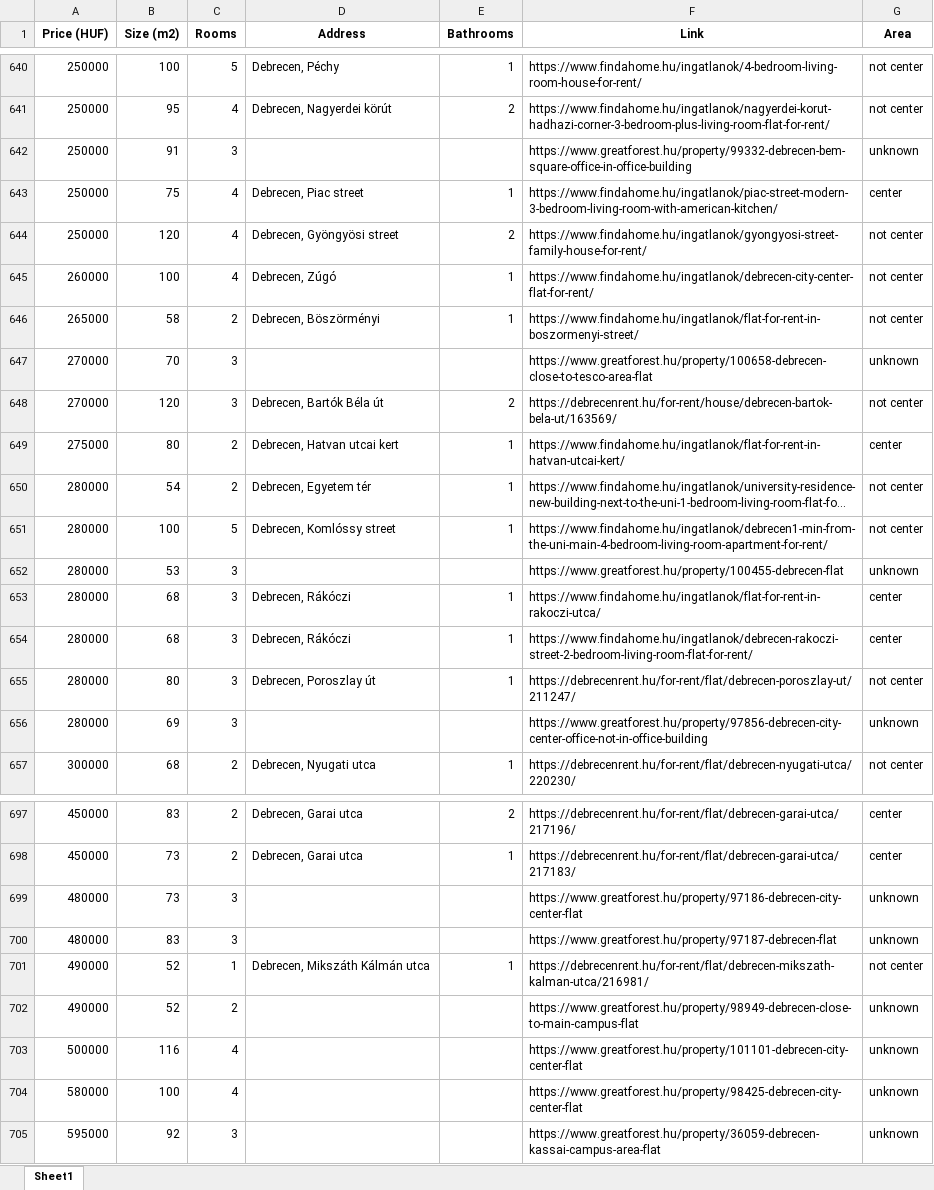
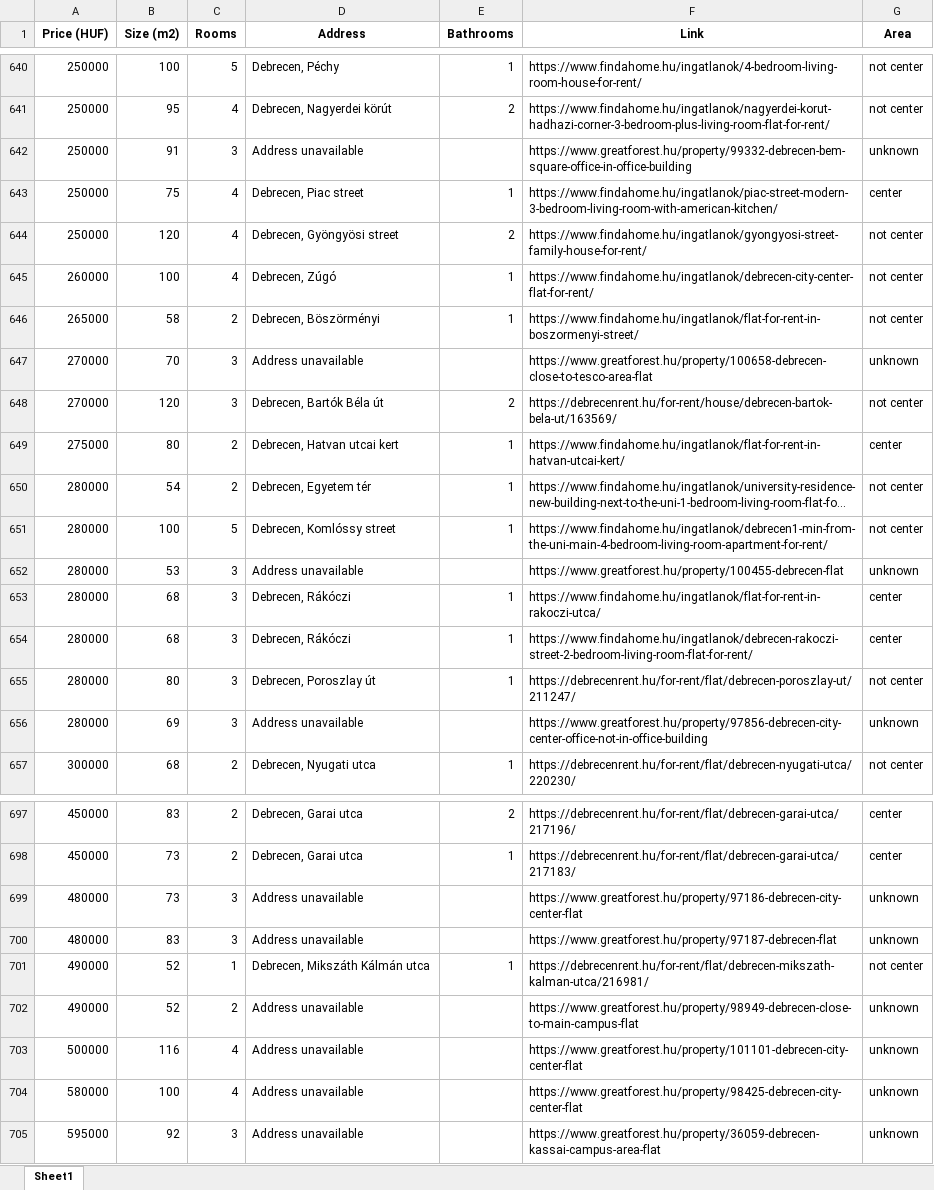
Before and after one commit to YousefBarakat99/Streamlit, an Excel workbook: streamlit/Houses_Cleaned.xlsx, sheet Sheet1, drawn as a sheet; only a part is shown, gaps mark what is left out; long unchanged cells end in …; values as stored, in another font and other column widths than the file's, no borders; the diff covers the shown part only; the diff names each change by its address in the sheet, - before the commit and + after, or states it on an @@ line.

Commit message:
up to date data

```diff
--- a/streamlit/Houses_Cleaned.xlsx (sheet Sheet1)
+++ b/streamlit/Houses_Cleaned.xlsx (sheet Sheet1)
-D642 (Address): (empty)
+D642 (Address): Address unavailable
-D647 (Address): (empty)
+D647 (Address): Address unavailable
-D652 (Address): (empty)
+D652 (Address): Address unavailable
-D656 (Address): (empty)
+D656 (Address): Address unavailable
-D699:D700 (Address): (empty)
+D699:D700 (Address): Address unavailable
-D702:D705 (Address): (empty)
+D702:D705 (Address): Address unavailable
```
Also changed, not shown: 27 edited cells elsewhere in this sheet.
